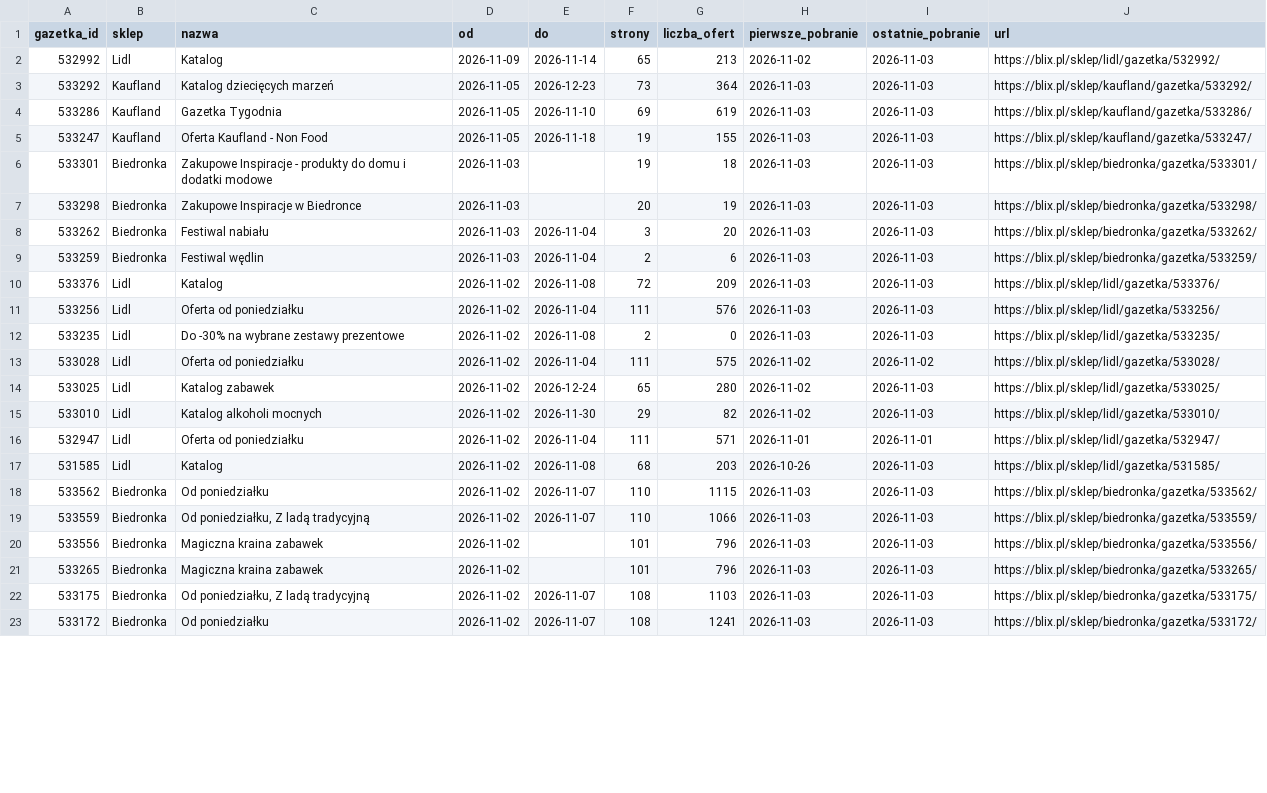
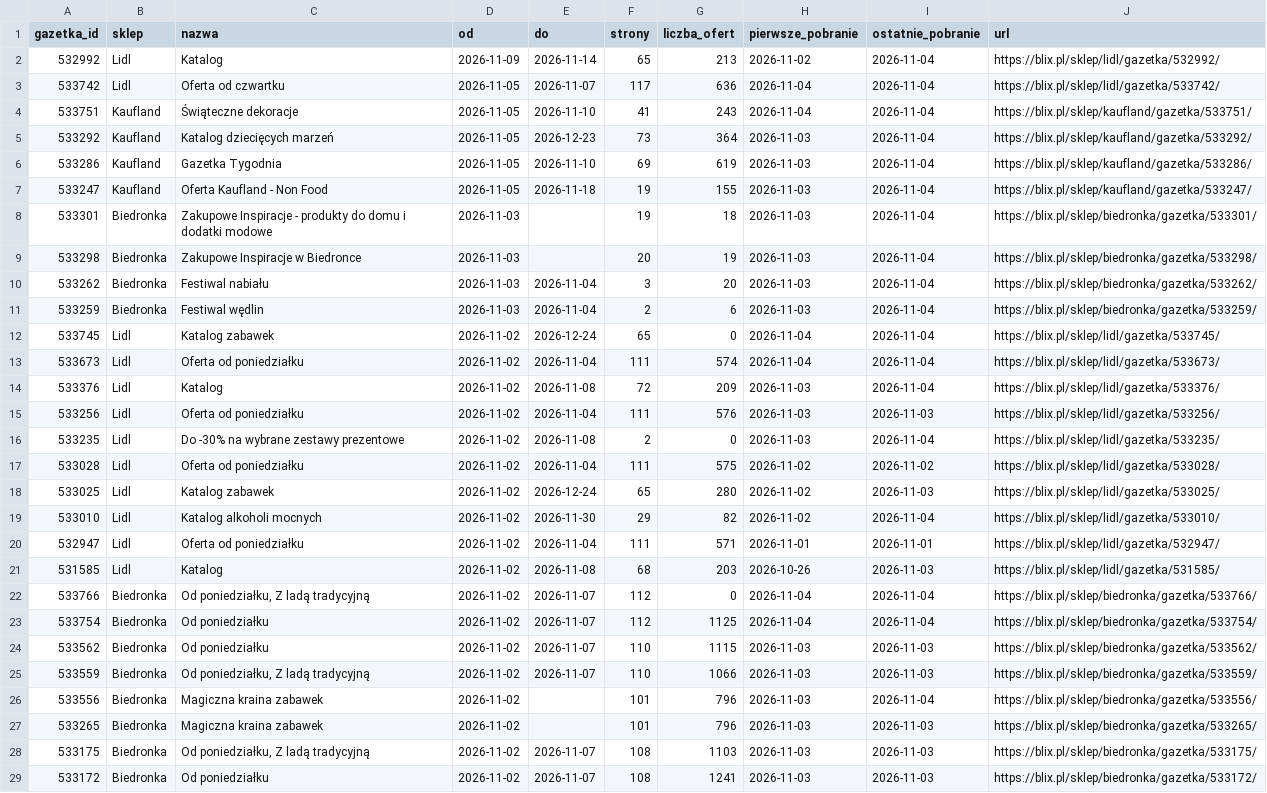
Before and after one commit to LivingMummy/gazetki, a CSV file: data/gazetki.csv, drawn as a sheet; only a part is shown; the diff covers the shown part only.

```diff
--- a/data/gazetki.csv
+++ b/data/gazetki.csv
@@ -1,21 +1,27 @@
 gazetka_id,sklep,nazwa,od,do,strony,liczba_ofert,pierwsze_pobranie,ostatnie_pobranie,url
-532992,Lidl,Katalog,2026-11-09,2026-11-14,65,213,2026-11-02,2026-11-03,https://blix.pl/sklep/lidl/gazetka/532992/
-533292,Kaufland,Katalog dziecięcych marzeń,2026-11-05,2026-12-23,73,364,2026-11-03,2026-11-03,https://blix.pl/sklep/kaufland/gazetka/533292/
-533286,Kaufland,Gazetka Tygodnia,2026-11-05,2026-11-10,69,619,2026-11-03,2026-11-03,https://blix.pl/sklep/kaufland/gazetka/533286/
-533247,Kaufland,Oferta Kaufland - Non Food,2026-11-05,2026-11-18,19,155,2026-11-03,2026-11-03,https://blix.pl/sklep/kaufland/gazetka/533247/
-533301,Biedronka,Zakupowe Inspiracje - produkty do domu i dodatki modowe,2026-11-03,,19,18,2026-11-03,2026-11-03,https://blix.pl/sklep/biedronka/gazetka/533301/
-533298,Biedronka,Zakupowe Inspiracje w Biedronce,2026-11-03,,20,19,2026-11-03,2026-11-03,https://blix.pl/sklep/biedronka/gazetka/533298/
-533262,Biedronka,Festiwal nabiału,2026-11-03,2026-11-04,3,20,2026-11-03,2026-11-03,https://blix.pl/sklep/biedronka/gazetka/533262/
-533259,Biedronka,Festiwal wędlin,2026-11-03,2026-11-04,2,6,2026-11-03,2026-11-03,https://blix.pl/sklep/biedronka/gazetka/533259/
-533376,Lidl,Katalog,2026-11-02,2026-11-08,72,209,2026-11-03,2026-11-03,https://blix.pl/sklep/lidl/gazetka/533376/
+532992,Lidl,Katalog,2026-11-09,2026-11-14,65,213,2026-11-02,2026-11-04,https://blix.pl/sklep/lidl/gazetka/532992/
+533742,Lidl,Oferta od czwartku,2026-11-05,2026-11-07,117,636,2026-11-04,2026-11-04,https://blix.pl/sklep/lidl/gazetka/533742/
+533751,Kaufland,Świąteczne dekoracje,2026-11-05,2026-11-10,41,243,2026-11-04,2026-11-04,https://blix.pl/sklep/kaufland/gazetka/533751/
+533292,Kaufland,Katalog dziecięcych marzeń,2026-11-05,2026-12-23,73,364,2026-11-03,2026-11-04,https://blix.pl/sklep/kaufland/gazetka/533292/
+533286,Kaufland,Gazetka Tygodnia,2026-11-05,2026-11-10,69,619,2026-11-03,2026-11-04,https://blix.pl/sklep/kaufland/gazetka/533286/
+533247,Kaufland,Oferta Kaufland - Non Food,2026-11-05,2026-11-18,19,155,2026-11-03,2026-11-04,https://blix.pl/sklep/kaufland/gazetka/533247/
+533301,Biedronka,Zakupowe Inspiracje - produkty do domu i dodatki modowe,2026-11-03,,19,18,2026-11-03,2026-11-04,https://blix.pl/sklep/biedronka/gazetka/533301/
+533298,Biedronka,Zakupowe Inspiracje w Biedronce,2026-11-03,,20,19,2026-11-03,2026-11-04,https://blix.pl/sklep/biedronka/gazetka/533298/
+533262,Biedronka,Festiwal nabiału,2026-11-03,2026-11-04,3,20,2026-11-03,2026-11-04,https://blix.pl/sklep/biedronka/gazetka/533262/
+533259,Biedronka,Festiwal wędlin,2026-11-03,2026-11-04,2,6,2026-11-03,2026-11-04,https://blix.pl/sklep/biedronka/gazetka/533259/
+533745,Lidl,Katalog zabawek,2026-11-02,2026-12-24,65,0,2026-11-04,2026-11-04,https://blix.pl/sklep/lidl/gazetka/533745/
+533673,Lidl,Oferta od poniedziałku,2026-11-02,2026-11-04,111,574,2026-11-04,2026-11-04,https://blix.pl/sklep/lidl/gazetka/533673/
+533376,Lidl,Katalog,2026-11-02,2026-11-08,72,209,2026-11-03,2026-11-04,https://blix.pl/sklep/lidl/gazetka/533376/
 533256,Lidl,Oferta od poniedziałku,2026-11-02,2026-11-04,111,576,2026-11-03,2026-11-03,https://blix.pl/sklep/lidl/gazetka/533256/
-533235,Lidl,Do -30% na wybrane zestawy prezentowe,2026-11-02,2026-11-08,2,0,2026-11-03,2026-11-03,https://blix.pl/sklep/lidl/gazetka/533235/
+533235,Lidl,Do -30% na wybrane zestawy prezentowe,2026-11-02,2026-11-08,2,0,2026-11-03,2026-11-04,https://blix.pl/sklep/lidl/gazetka/533235/
 533028,Lidl,Oferta od poniedziałku,2026-11-02,2026-11-04,111,575,2026-11-02,2026-11-02,https://blix.pl/sklep/lidl/gazetka/533028/
 533025,Lidl,Katalog zabawek,2026-11-02,2026-12-24,65,280,2026-11-02,2026-11-03,https://blix.pl/sklep/lidl/gazetka/533025/
-533010,Lidl,Katalog alkoholi mocnych,2026-11-02,2026-11-30,29,82,2026-11-02,2026-11-03,https://blix.pl/sklep/lidl/gazetka/533010/
+533010,Lidl,Katalog alkoholi mocnych,2026-11-02,2026-11-30,29,82,2026-11-02,2026-11-04,https://blix.pl/sklep/lidl/gazetka/533010/
 532947,Lidl,Oferta od poniedziałku,2026-11-02,2026-11-04,111,571,2026-11-01,2026-11-01,https://blix.pl/sklep/lidl/gazetka/532947/
 531585,Lidl,Katalog,2026-11-02,2026-11-08,68,203,2026-10-26,2026-11-03,https://blix.pl/sklep/lidl/gazetka/531585/
+533766,Biedronka,"Od poniedziałku, Z ladą tradycyjną",2026-11-02,2026-11-07,112,0,2026-11-04,2026-11-04,https://blix.pl/sklep/biedronka/gazetka/533766/
+533754,Biedronka,Od poniedziałku,2026-11-02,2026-11-07,112,1125,2026-11-04,2026-11-04,https://blix.pl/sklep/biedronka/gazetka/533754/
 533562,Biedronka,Od poniedziałku,2026-11-02,2026-11-07,110,1115,2026-11-03,2026-11-03,https://blix.pl/sklep/biedronka/gazetka/533562/
 533559,Biedronka,"Od poniedziałku, Z ladą tradycyjną",2026-11-02,2026-11-07,110,1066,2026-11-03,2026-11-03,https://blix.pl/sklep/biedronka/gazetka/533559/
-533556,Biedronka,Magiczna kraina zabawek,2026-11-02,,101,796,2026-11-03,2026-11-03,https://blix.pl/sklep/biedronka/gazetka/533556/
+533556,Biedronka,Magiczna kraina zabawek,2026-11-02,,101,796,2026-11-03,2026-11-04,https://blix.pl/sklep/biedronka/gazetka/533556/
 533265,Biedronka,Magiczna kraina zabawek,2026-11-02,,101,796,2026-11-03,2026-11-03,https://blix.pl/sklep/biedronka/gazetka/533265/
```
Also changed, not shown: 2 added rows and 14 edited cells elsewhere in this file, 1 other file.
